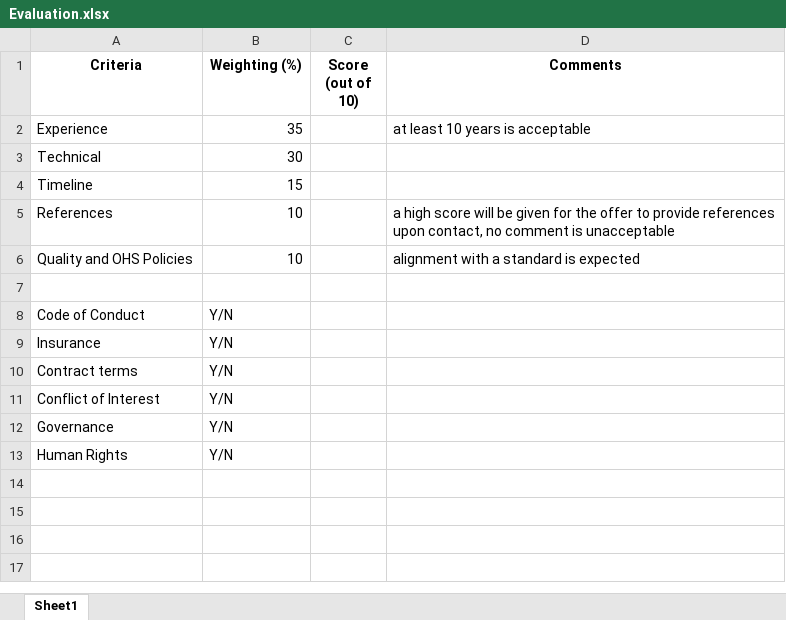
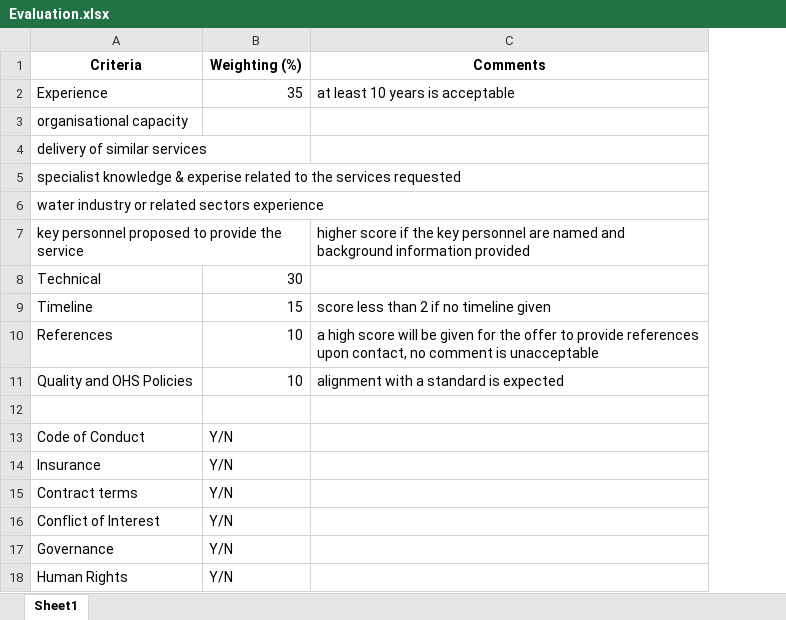
Before and after one commit to AndrewDilley/TenderEvaluation, an Excel workbook: documents/Evaluation.xlsx, sheet Sheet1, drawn as a sheet; values as stored, in another font and other column widths than the file's, no borders; removed rows and columns are numbered as before the commit, all else as after; the diff names each change by its address in the sheet, - before the commit and + after, or states it on an @@ line.

```diff
--- a/documents/Evaluation.xlsx (sheet Sheet1)
+++ b/documents/Evaluation.xlsx (sheet Sheet1)
-column C (Score (out of 10)), empty
+row 3: organisational capacity
+row 4: delivery of similar services
+row 5: specialist knowledge & experise related to the services requested
+row 6: water industry or related sectors experience
+row 7: key personnel proposed to provide the service |  | higher score if the key personnel are named and background information provided
-C9 (Comments): (empty)
+C9 (Comments): score less than 2 if no timeline given
```
Also changed, not shown: documents/advisory rfq/AdvisoryEvalMatrix.xlsx, uploads/AdvisoryEvalMatrix.xlsx, 8 other files.
